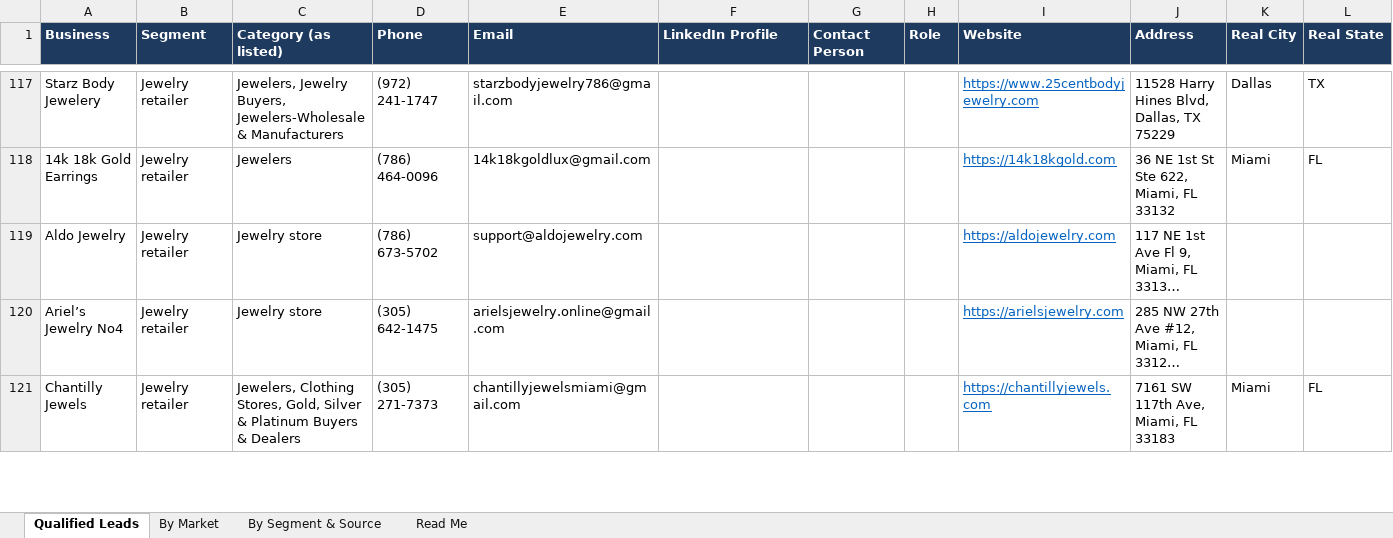
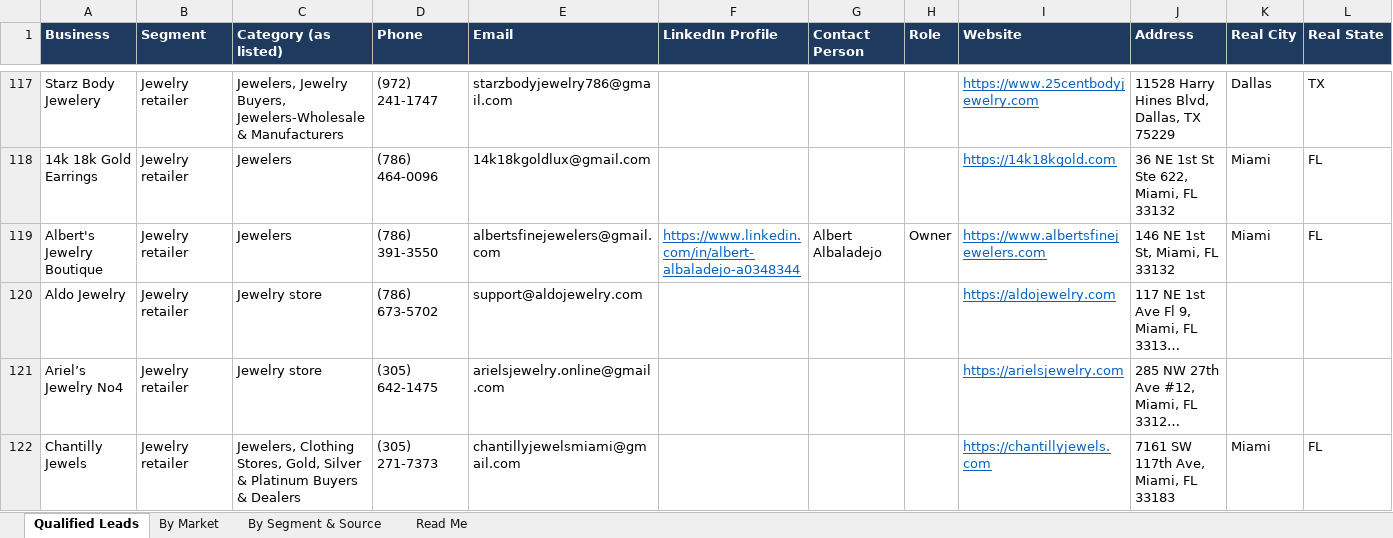
Before and after one commit to riyaansheth/claude-cloud, an Excel workbook: leadrun_jewelry/jewelry_qualified.xlsx, sheet Qualified Leads, drawn as a sheet; only a part is shown, gaps mark what is left out; long unchanged cells end in …; values as stored, in another font and other column widths than the file's, no borders; rows hold the shown columns only; the diff covers the shown part only; the diff names each change by its address in the sheet, - before the commit and + after, or states it on an @@ line.

```diff
--- a/leadrun_jewelry/jewelry_qualified.xlsx (sheet Qualified Leads)
+++ b/leadrun_jewelry/jewelry_qualified.xlsx (sheet Qualified Leads)
+row 119: Albert's Jewelry Boutique | Jewelry retailer | Jewelers | (786) 391-3550 | albertsfinejewelers@gmail.com | https://www.linkedin.com/in/albert-albaladejo-a0348344 | Albert Albaladejo | Owner | https://www.albertsfinejewelers.com | 146 NE 1st St, Miami, FL 33132 | Miami | FL
```
Also changed, not shown: 4 added rows elsewhere in this sheet, sheet By Market, sheet By Segment & Source, sheet Read Me, 3 other files.
